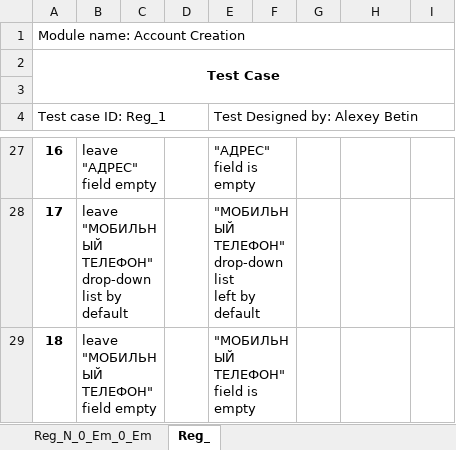
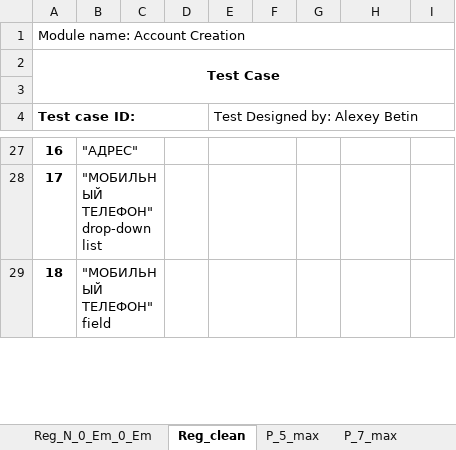
Before and after one commit to ambu550/Booking_Project, an Excel workbook: _1/TC/Test Case Создания нового пользователя_.xlsx, sheet Reg_clean, drawn as a sheet; only a part is shown, gaps mark what is left out; values as stored, in another font and other column widths than the file's, no borders; conditional formats not drawn; ↵ is a line break in a cell; the diff covers the shown part only; the diff names each change by its address in the sheet, - before the commit and + after, or states it on an @@ line.

```diff
--- a/_1/TC/Test Case Создания нового пользователя_.xlsx (sheet Reg_clean)
+++ b/_1/TC/Test Case Создания нового пользователя_.xlsx (sheet Reg_clean)
-sheet tab: Reg_
+sheet tab: Reg_clean
+sheet tab: P_5_max
+sheet tab: P_7_max
-A4: Test case ID: Reg_1
+A4: Test case ID:
-A4 bold: off
+A4 bold: on
-B27: leave "АДРЕС" field empty
+B27: "АДРЕС"
-E27 (Test Designed by: Alexey Betin): "АДРЕС" field is empty
+E27 (Test Designed by: Alexey Betin): (empty)
-B28: leave "МОБИЛЬНЫЙ ТЕЛЕФОН" ↵ drop-down list by default
+B28: "МОБИЛЬНЫЙ ТЕЛЕФОН" ↵ drop-down list
-E28 (Test Designed by: Alexey Betin): "МОБИЛЬНЫЙ ТЕЛЕФОН" drop-down list ↵ left by default
+E28 (Test Designed by: Alexey Betin): (empty)
-B29: leave "МОБИЛЬНЫЙ ТЕЛЕФОН" field empty
+B29: "МОБИЛЬНЫЙ ТЕЛЕФОН" field
-E29 (Test Designed by: Alexey Betin): "МОБИЛЬНЫЙ ТЕЛЕФОН" field is empty
+E29 (Test Designed by: Alexey Betin): (empty)
```
Also changed, not shown: 35 edited cells elsewhere in this sheet, other sheet tabs, _1/Чек листы Создания нового пользователя.xlsx, 3 other files.
